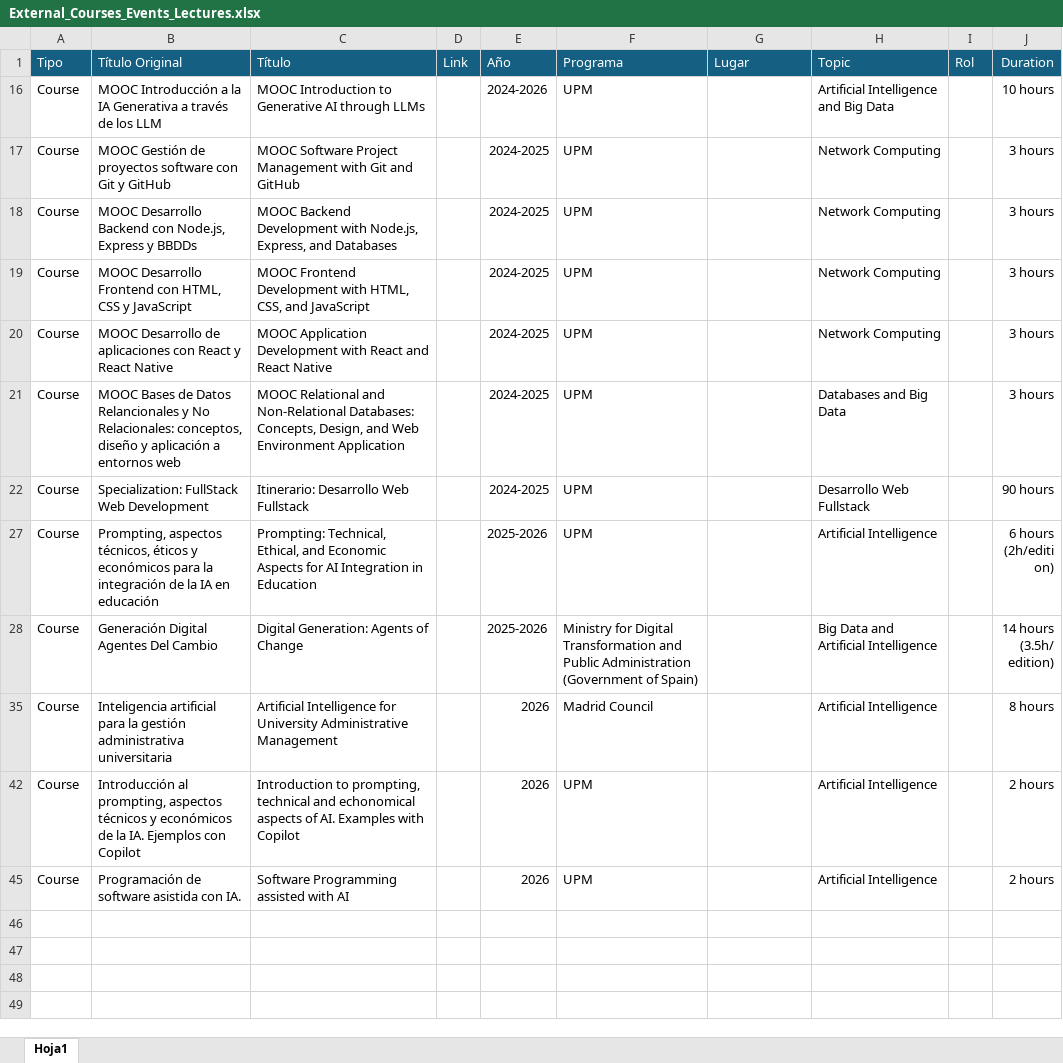
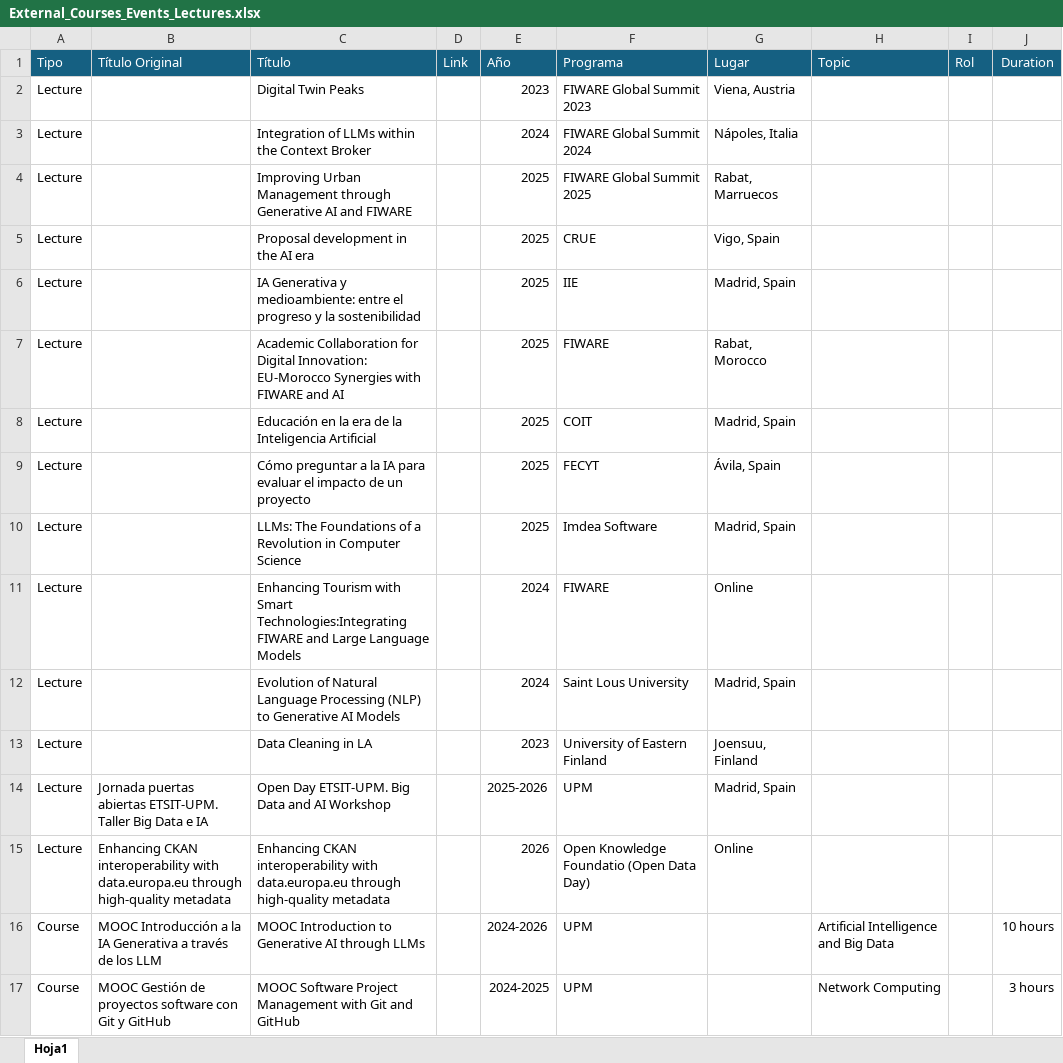
Before and after one commit to javicond3/javicond3.github.io, an Excel workbook: data/External_Courses_Events_Lectures.xlsx, sheet Hoja1, drawn as a sheet; only a part is shown; the shorter side is filled out with more unchanged rows; values as stored, in another font and other column widths than the file's, no borders; the diff covers the shown part only; the diff names each change by its address in the sheet, - before the commit and + after, or states it on an @@ line.

```diff
--- a/data/External_Courses_Events_Lectures.xlsx (sheet Hoja1)
+++ b/data/External_Courses_Events_Lectures.xlsx (sheet Hoja1)
@@ row 2 unhidden: Lecture |  | Digital Twin Peaks |  | 2023 | FIWARE Global Summit 2023 | Viena, Austria @@
@@ row 3 unhidden: Lecture |  | Integration of LLMs within the Context Broker |  | 2024 | FIWARE Global Summit 2024 | Nápoles, Italia @@
@@ row 4 unhidden: Lecture |  | Improving Urban Management through Generative AI and FIWARE |  | 2025 | FIWARE Global Summit 2025 | Rabat, Marruecos @@
@@ row 5 unhidden: Lecture |  | Proposal development in the AI era |  | 2025 | CRUE | Vigo, Spain @@
@@ row 6 unhidden: Lecture |  | IA Generativa y medioambiente: entre el progreso y la sostenibilidad |  | 2025 | IIE | Madrid, Spain @@
@@ row 7 unhidden: Lecture |  | Academic Collaboration for Digital Innovation: EU-Morocco Synergies with FIWARE and AI |  | 2025 | FIWARE | Rabat, Morocco @@
@@ row 8 unhidden: Lecture |  | Educación en la era de la Inteligencia Artificial |  | 2025 | COIT | Madrid, Spain @@
@@ row 9 unhidden: Lecture |  | Cómo preguntar a la IA para evaluar el impacto de un proyecto |  | 2025 | FECYT | Ávila, Spain @@
@@ row 10 unhidden: Lecture |  | LLMs: The Foundations of a Revolution in Computer Science |  | 2025 | Imdea Software | Madrid, Spain @@
@@ row 11 unhidden: Lecture |  | Enhancing Tourism with Smart Technologies:Integrating FIWARE and Large Language Models |  | 2024 | FIWARE | Online @@
@@ row 12 unhidden: Lecture |  | Evolution of Natural Language Processing (NLP) to Generative AI Models |  | 2024 | Saint Lous University | Madrid, Spain @@
@@ row 13 unhidden: Lecture |  | Data Cleaning in LA |  | 2023 | University of Eastern Finland | Joensuu, Finland @@
@@ row 14 unhidden: Lecture | Jornada puertas abiertas ETSIT-UPM. Taller Big Data e IA | Open Day ETSIT-UPM. Big Data and AI Workshop |  | 2025-2026 | UPM | Madrid, Spain @@
@@ row 15 unhidden: Lecture | Enhancing CKAN interoperability with data.europa.eu through high-quality metadata | Enhancing CKAN interoperability with data.europa.eu through high-quality metadata |  | 2026 | Open Knowledge Foundatio (Open Data Day) | Online @@
```
Also changed, not shown: 2 added rows and 21 hidden or unhidden rows elsewhere in this sheet, data/Publications.xlsx.
